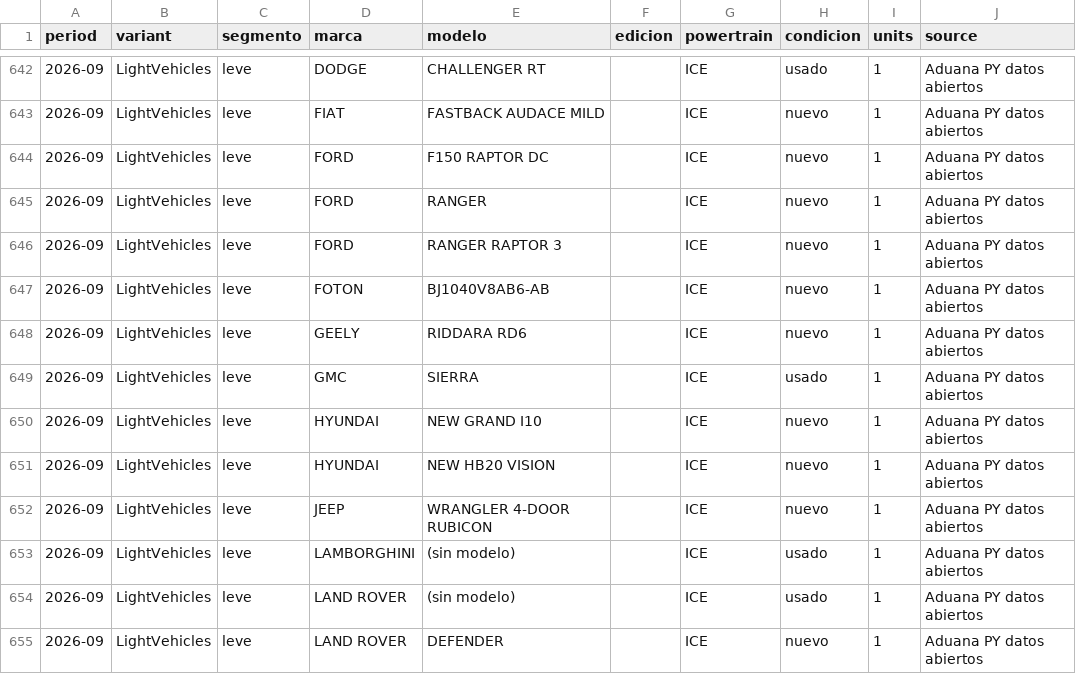
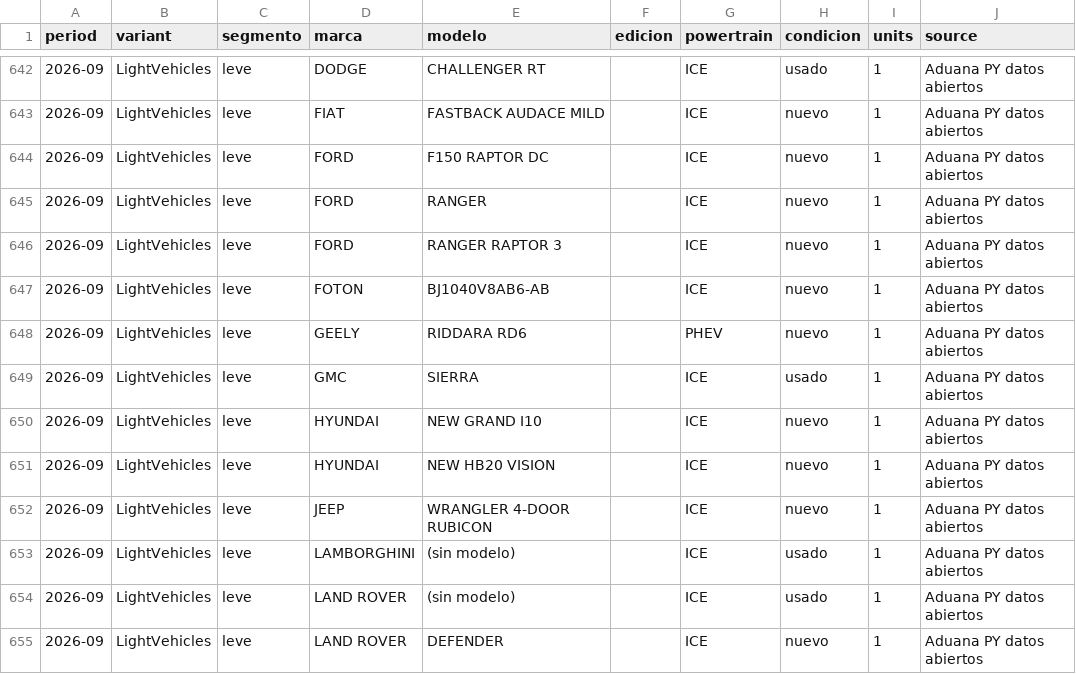
Before and after one commit to ParaguaianMax/paraguay-ev-market, a CSV file: data/models/2026-09.csv, drawn as a sheet; only a part is shown, gaps mark what is left out; the diff names each change by its address in the sheet, - before the commit and + after, or states it on an @@ line.

Commit message:
fix: Sep 2026 Riddara RD6 is PHEV, not ICE

```diff
--- a/data/models/2026-09.csv
+++ b/data/models/2026-09.csv
-G648 (powertrain): ICE
+G648 (powertrain): PHEV
```
